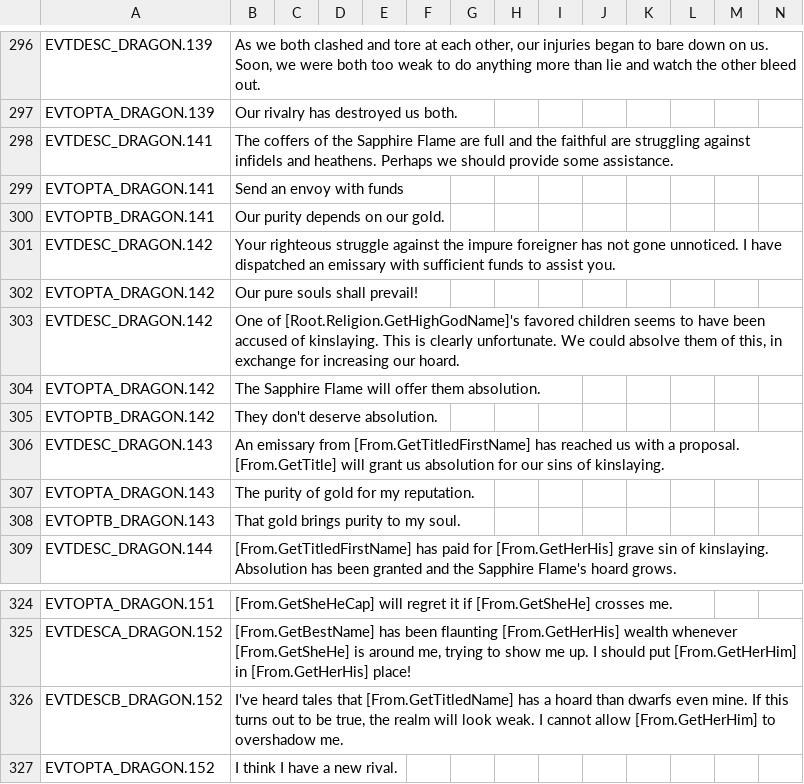
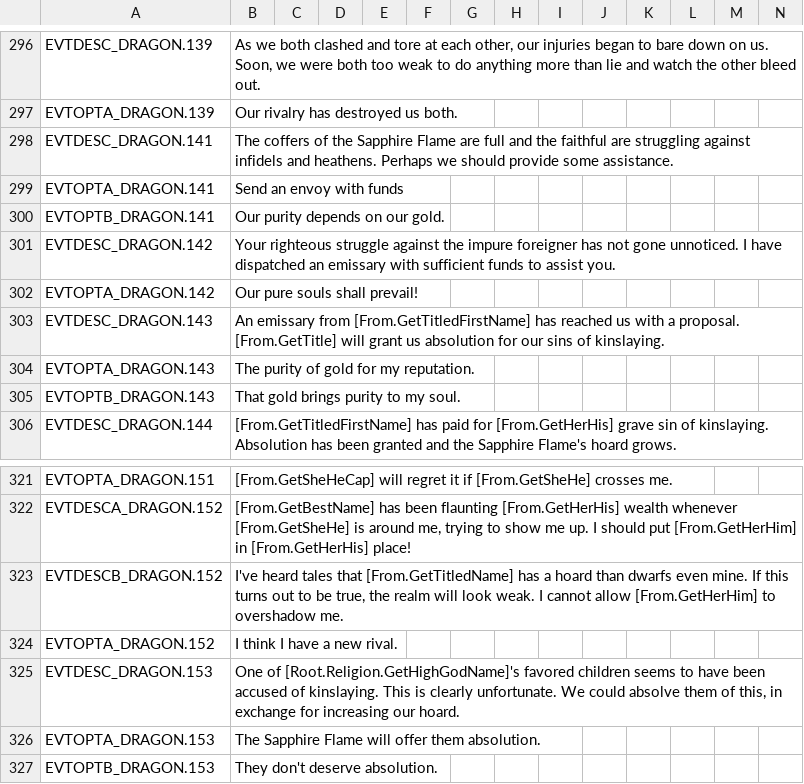
Before and after one commit to Leekoo/Mythos2, a CSV file: Mythos2/localisation/MythosDragons.csv, drawn as a sheet; only a part is shown, gaps mark what is left out; removed rows and columns are numbered as before the commit, all else as after; rows hold the shown columns only; the diff names each change by its address in the sheet, - before the commit and + after, or states it on an @@ line.

```diff
--- a/Mythos2/localisation/MythosDragons.csv
+++ b/Mythos2/localisation/MythosDragons.csv
-row 303: EVTDESC_DRAGON.142 | One of [Root.Religion.GetHighGodName]'s favored children seems to have been accused of kinslaying. This is clearly unfortunate. We could absolve them of this, in exchange for increasing our hoard.
-row 304: EVTOPTA_DRAGON.142 | The Sapphire Flame will offer them absolution.
-row 305: EVTOPTB_DRAGON.142 | They don't deserve absolution.
+row 325: EVTDESC_DRAGON.153 | One of [Root.Religion.GetHighGodName]'s favored children seems to have been accused of kinslaying. This is clearly unfortunate. We could absolve them of this, in exchange for increasing our hoard.
+row 326: EVTOPTA_DRAGON.153 | The Sapphire Flame will offer them absolution.
+row 327: EVTOPTB_DRAGON.153 | They don't deserve absolution.
```
Also changed, not shown: 1 other file.
